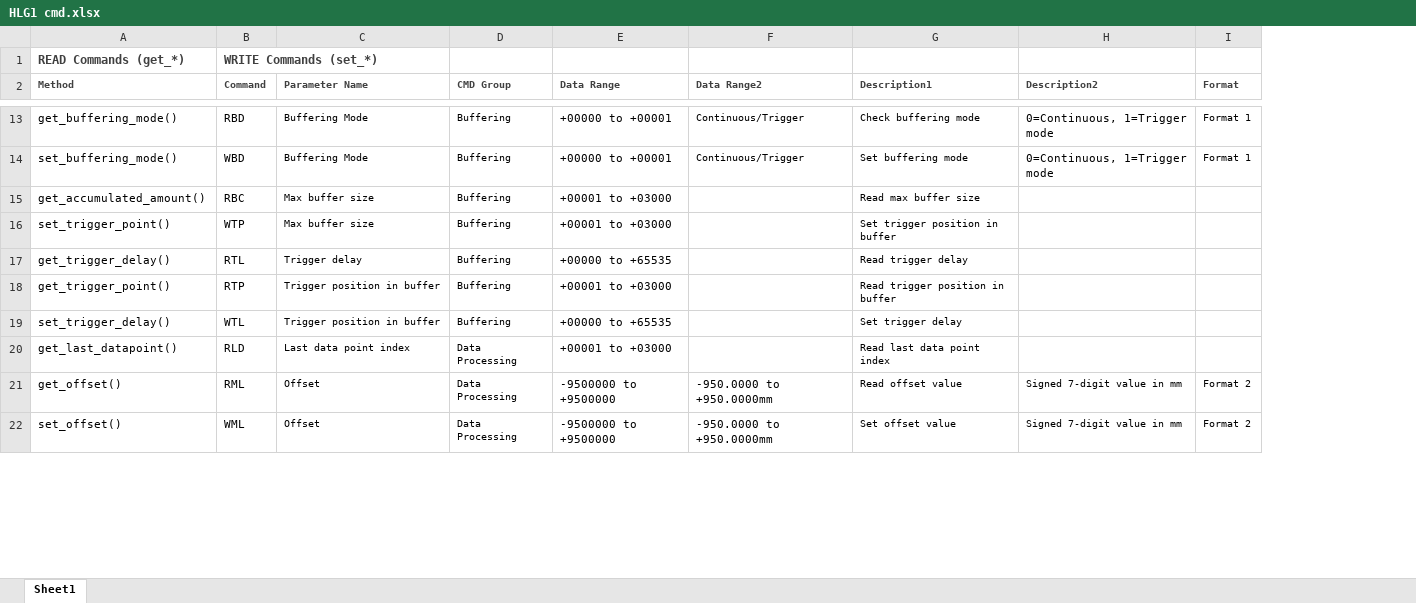
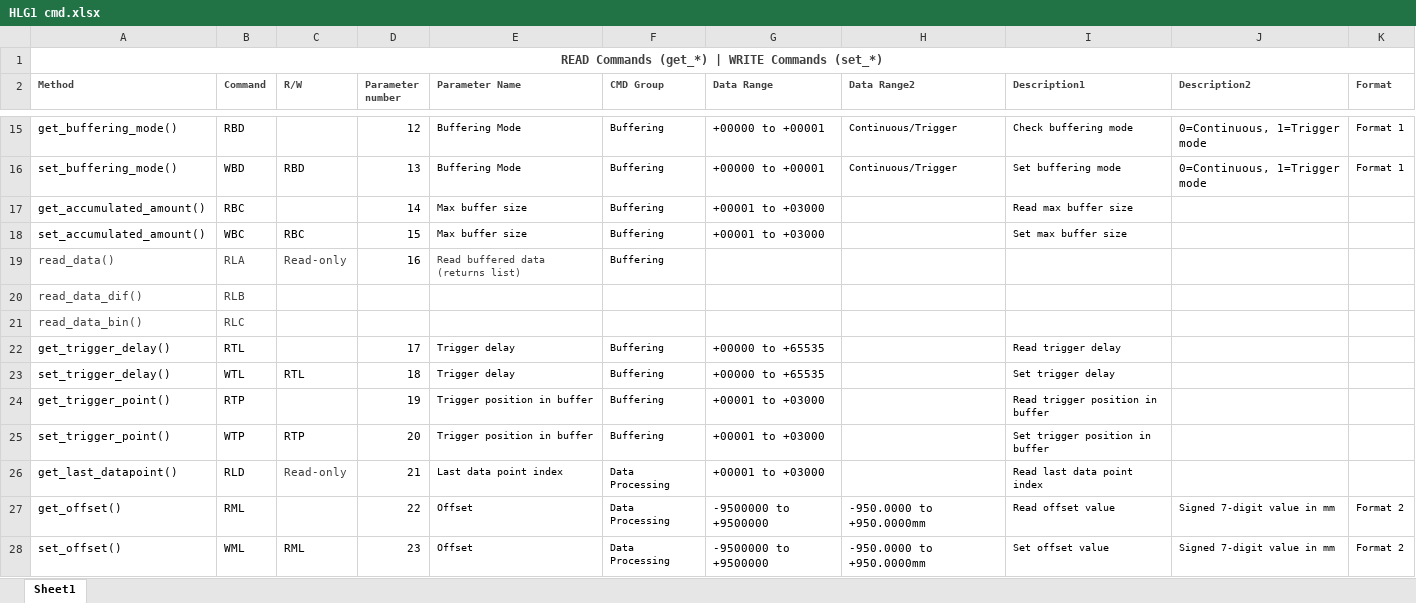
Before and after one commit to F2HEAL/HLG1_SERIAL, an Excel workbook: HLG1 cmd.xlsx, sheet Sheet1, drawn as a sheet; only a part is shown, gaps mark what is left out; values as stored, in another font and other column widths than the file's, no borders; removed rows and columns are numbered as before the commit, all else as after; the diff covers the shown part only; the diff names each change by its address in the sheet, - before the commit and + after, or states it on an @@ line.

```diff
--- a/HLG1 cmd.xlsx (sheet Sheet1)
+++ b/HLG1 cmd.xlsx (sheet Sheet1)
+column C (R/W), rows 16-18: RBD |  | RBC; rows 25-28: RTP | Read-only |  | RML
+column D (Parameter number), rows 15-18: 12 | 13 | 14 | 15; row 22: 17; rows 24-28: 19 | 20 | 21 | 22 | 23
-row 1: READ Commands (get_*) | WRITE Commands (set_*)
+row 1: READ Commands (get_*) | WRITE Commands (set_*)
-A18 (Method): set_trigger_point()
+A18 (Method): set_accumulated_amount()
-B18 (Command): WTP
+B18 (Command): WBC
-I18 (Description1): Set trigger position in buffer
+I18 (Description1): Set max buffer size
+row 19: read_data() | RLA | Read-only | 16 | Read buffered data (returns list) | Buffering
+row 20: read_data_dif() | RLB
+row 21: read_data_bin() | RLC
+row 23: set_trigger_delay() | WTL | RTL | 18 | Trigger delay | Buffering | +00000 to +65535 |  | Set trigger delay
-A25 (Method): set_trigger_delay()
+A25 (Method): set_trigger_point()
-B25 (Command): WTL
+B25 (Command): WTP
-G25 (Data Range): +00000 to +65535
+G25 (Data Range): +00001 to +03000
-I25 (Description1): Set trigger delay
+I25 (Description1): Set trigger position in buffer
```
Also changed, not shown: 4 added rows, 4 removed rows, 6 edited cells and cell formats elsewhere in this sheet, 1 other file.
